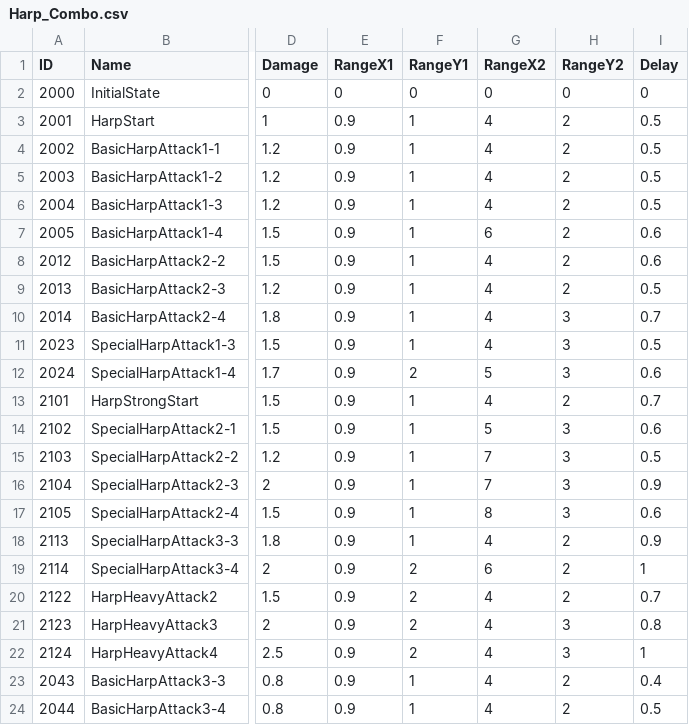
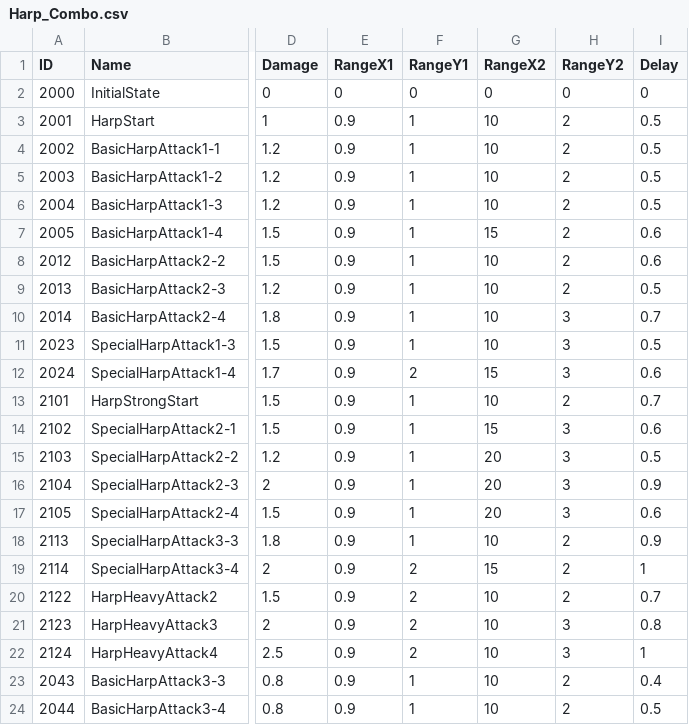
Before and after one commit to muyangkkong/repo, a CSV file: Assets/Resources/Harp_Combo.csv, drawn as a sheet; only a part is shown, gaps mark what is left out; the diff names each change by its address in the sheet, - before the commit and + after, or states it on an @@ line.

```diff
--- a/Assets/Resources/Harp_Combo.csv
+++ b/Assets/Resources/Harp_Combo.csv
-G3:G6 (RangeX2): 4
+G3:G6 (RangeX2): 10
-G7 (RangeX2): 6
+G7 (RangeX2): 15
-G8:G11 (RangeX2): 4
+G8:G11 (RangeX2): 10
-G12 (RangeX2): 5
+G12 (RangeX2): 15
-G13 (RangeX2): 4
+G13 (RangeX2): 10
-G14 (RangeX2): 5
+G14 (RangeX2): 15
-G15:G16 (RangeX2): 7
+G15:G16 (RangeX2): 20
-G17 (RangeX2): 8
+G17 (RangeX2): 20
-G18 (RangeX2): 4
+G18 (RangeX2): 10
-G19 (RangeX2): 6
+G19 (RangeX2): 15
-G20:G24 (RangeX2): 4
+G20:G24 (RangeX2): 10
```
Also changed, not shown: Assets/Resources/Piano_Combo.csv, Assets/Resources/Trumpet_Combo.csv, 7 other files.
